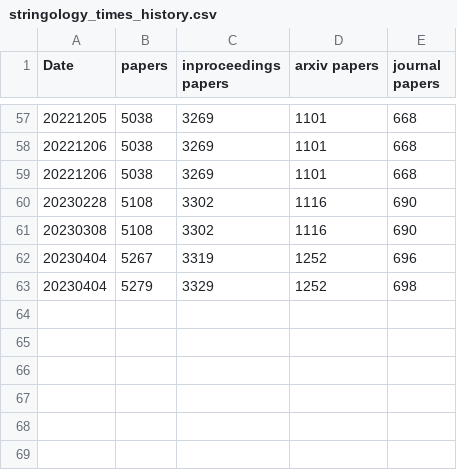
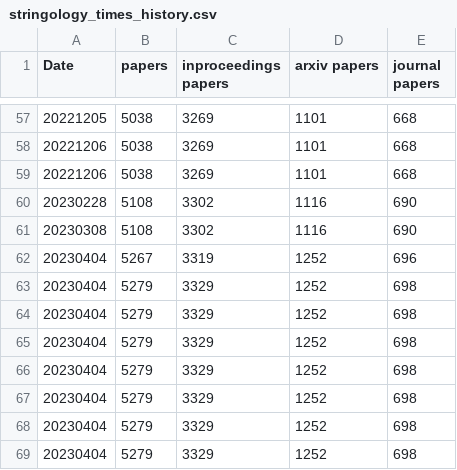
Before and after one commit to stringologytimes/StringologyTimes, a CSV file: data/stringology_times_history.csv, drawn as a sheet; only a part is shown, gaps mark what is left out; the diff names each change by its address in the sheet, - before the commit and + after, or states it on an @@ line.

```diff
--- a/data/stringology_times_history.csv
+++ b/data/stringology_times_history.csv
+row 64: 20230404 | 5279 | 3329 | 1252 | 698
+row 65: 20230404 | 5279 | 3329 | 1252 | 698
+row 66: 20230404 | 5279 | 3329 | 1252 | 698
+row 67: 20230404 | 5279 | 3329 | 1252 | 698
+row 68: 20230404 | 5279 | 3329 | 1252 | 698
+row 69: 20230404 | 5279 | 3329 | 1252 | 698
```
Also changed, not shown: 50 other files.
